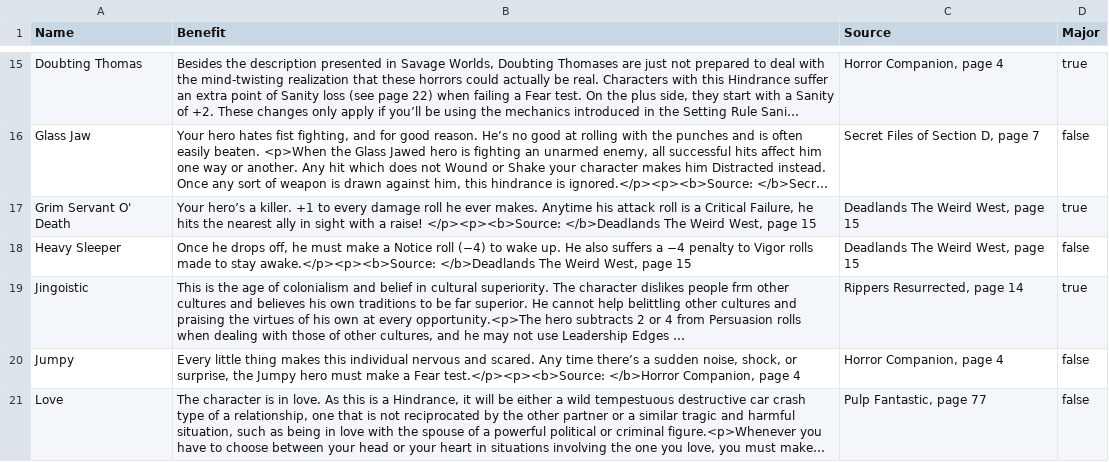
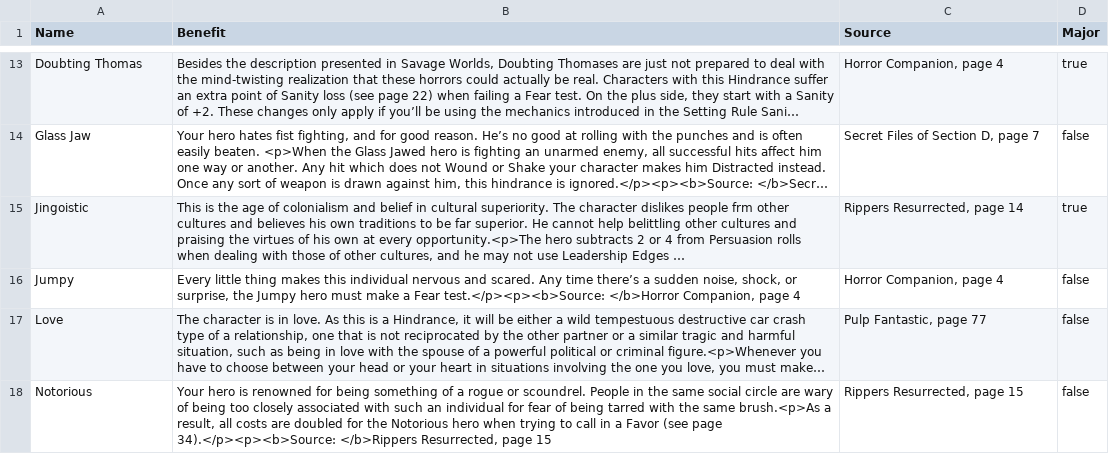
Before and after one commit to jondoud/jd-weird-world, a CSV file: data/hindrances-weirdworld.csv, drawn as a sheet; only a part is shown, gaps mark what is left out; the shorter side is filled out with more unchanged rows; long unchanged cells end in …; the diff covers the shown part only; the diff names each change by its address in the sheet, - before the commit and + after, or states it on an @@ line.

Commit message:
removed Deadlands and Companion edges and hindrances

```diff
--- a/data/hindrances-weirdworld.csv
+++ b/data/hindrances-weirdworld.csv
-row 17: Grim Servant O' Death | Your hero’s a killer. +1 to every damage roll he ever makes. Anytime his attack roll is a Critical Failure, he hits the nearest ally in sight with a raise! </p><p><b>Source: </b>Deadlands The Weird West, page 15 | Deadlands The Weird West, page 15 | true
-row 18: Heavy Sleeper | Once he drops off, he must make a Notice roll (−4) to wake up. He also suffers a −4 penalty to Vigor rolls made to stay awake.</p><p><b>Source: </b>Deadlands The Weird West, page 15 | Deadlands The Weird West, page 15 | false
```
Also changed, not shown: 8 removed rows elsewhere in this file, 5 other files.
